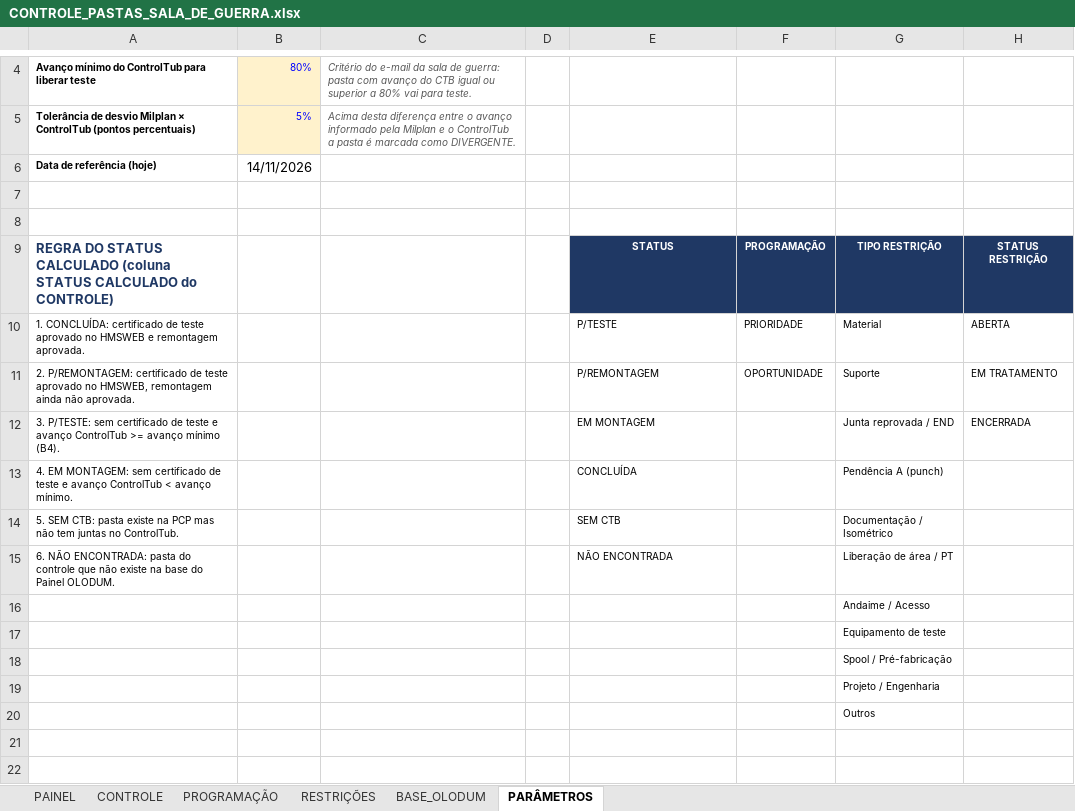
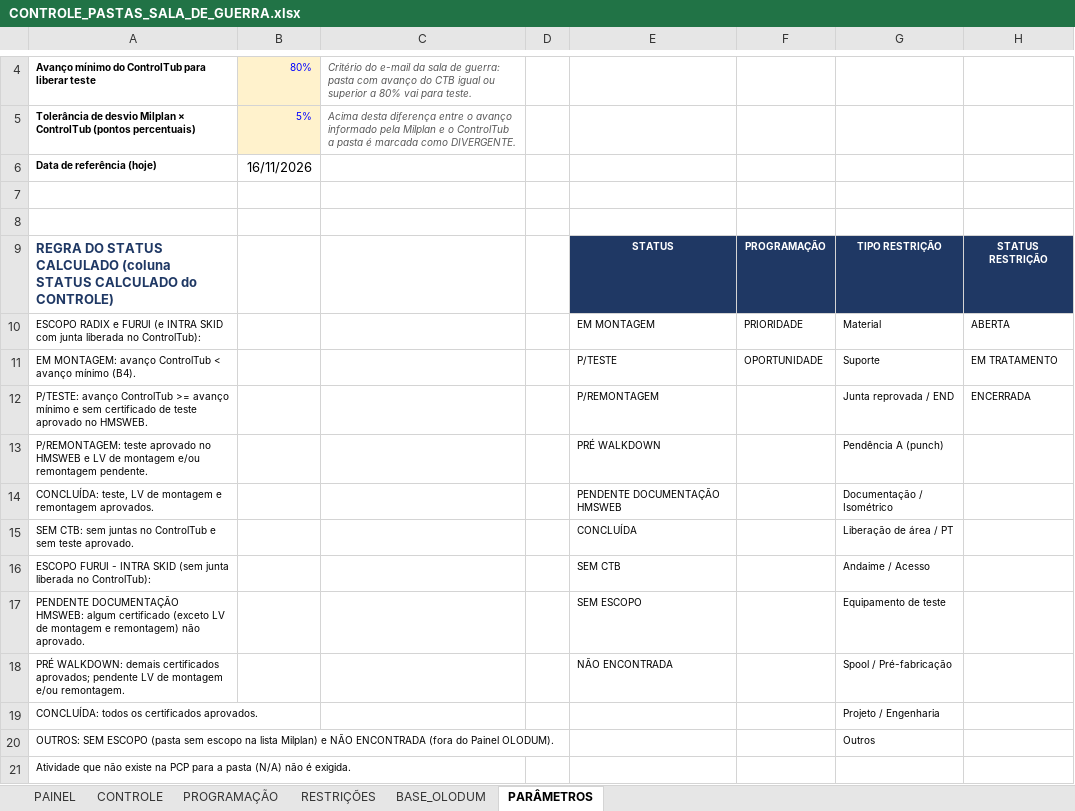
Before and after one commit to renanjsantos93/CTB_projeto, an Excel workbook: saida/CONTROLE_PASTAS_SALA_DE_GUERRA.xlsx, sheet PARÂMETROS, drawn as a sheet; only a part is shown, gaps mark what is left out; values as stored, in another font and other column widths than the file's, no borders; removed rows and columns are numbered as before the commit, all else as after; the diff names each change by its address in the sheet, - before the commit and + after, or states it on an @@ line.

```diff
--- a/saida/CONTROLE_PASTAS_SALA_DE_GUERRA.xlsx (sheet PARÂMETROS)
+++ b/saida/CONTROLE_PASTAS_SALA_DE_GUERRA.xlsx (sheet PARÂMETROS)
-B6: 14/11/2026
+B6: 16/11/2026
-A10: 1. CONCLUÍDA: certificado de teste aprovado no HMSWEB e remontagem aprovada.
+A10: ESCOPO RADIX e FURUI (e INTRA SKID com junta liberada no ControlTub):
-E10: P/TESTE
+E10: EM MONTAGEM
-A11: 2. P/REMONTAGEM: certificado de teste aprovado no HMSWEB, remontagem ainda não aprovada.
+A11: EM MONTAGEM: avanço ControlTub < avanço mínimo (B4).
-E11: P/REMONTAGEM
+E11: P/TESTE
-A12: 3. P/TESTE: sem certificado de teste e avanço ControlTub >= avanço mínimo (B4).
+A12: P/TESTE: avanço ControlTub >= avanço mínimo e sem certificado de teste aprovado no HMSWEB.
-E12: EM MONTAGEM
+E12: P/REMONTAGEM
-A13: 4. EM MONTAGEM: sem certificado de teste e avanço ControlTub < avanço mínimo.
+A13: P/REMONTAGEM: teste aprovado no HMSWEB e LV de montagem e/ou remontagem pendente.
-E13: CONCLUÍDA
+E13: PRÉ WALKDOWN
-row 14: 5. SEM CTB: pasta existe na PCP mas não tem juntas no ControlTub. |  |  |  | SEM CTB |  | Documentação / Isométrico
+row 14: CONCLUÍDA: teste, LV de montagem e remontagem aprovados. |  |  |  | PENDENTE DOCUMENTAÇÃO HMSWEB |  | Documentação / Isométrico
+row 15: SEM CTB: sem juntas no ControlTub e sem teste aprovado. |  |  |  | CONCLUÍDA |  | Liberação de área / PT
+row 16: ESCOPO FURUI - INTRA SKID (sem junta liberada no ControlTub): |  |  |  | SEM CTB |  | Andaime / Acesso
+row 17: PENDENTE DOCUMENTAÇÃO HMSWEB: algum certificado (exceto LV de montagem e remontagem) não aprovado. |  |  |  | SEM ESCOPO |  | Equipamento de teste
-A18: 6. NÃO ENCONTRADA: pasta do controle que não existe na base do Painel OLODUM.
+A18: PRÉ WALKDOWN: demais certificados aprovados; pendente LV de montagem e/ou remontagem.
-G18: Liberação de área / PT
+G18: Spool / Pré-fabricação
-row 16:  |  |  |  |  |  | Andaime / Acesso
-row 17:  |  |  |  |  |  | Equipamento de teste
-row 18:  |  |  |  |  |  | Spool / Pré-fabricação
-A19: (empty)
+A19: CONCLUÍDA: todos os certificados aprovados.
-A20: (empty)
+A20: OUTROS: SEM ESCOPO (pasta sem escopo na lista Milplan) e NÃO ENCONTRADA (fora do Painel OLODUM).
+row 21: Atividade que não existe na PCP para a pasta (N/A) não é exigida.
```
Also changed, not shown: sheet CONTROLE, sheet PAINEL, sheet BASE_OLODUM, sheet PROGRAMAÇÃO, sheet RESTRIÇÕES, formulas that keep their value, charts or pictures, 1 other file.
